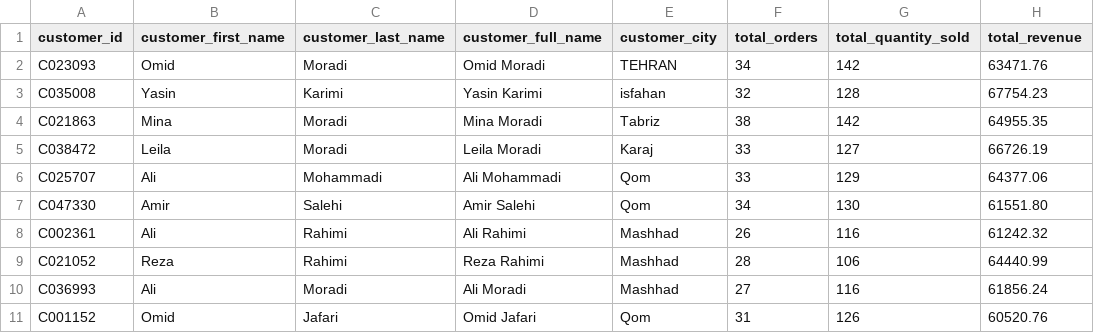
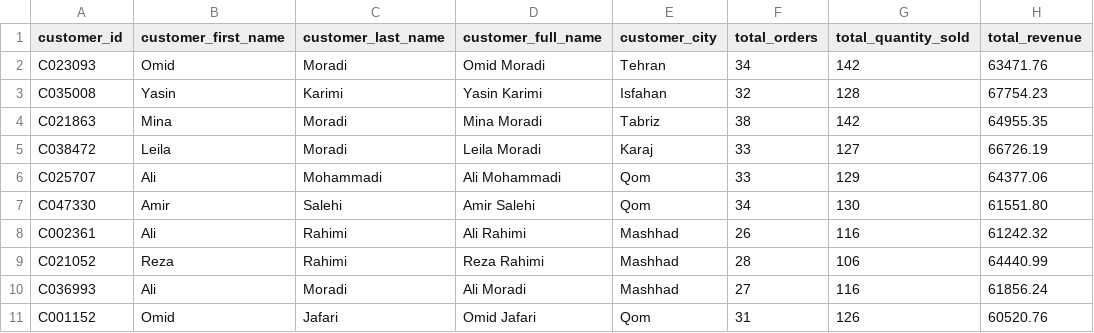
Before and after one commit to nooshinkhastoo/retail-sales-analytics, a CSV file: reports/top_10_customers.csv, drawn as a sheet; only a part is shown; the diff names each change by its address in the sheet, - before the commit and + after, or states it on an @@ line.

```diff
--- a/reports/top_10_customers.csv
+++ b/reports/top_10_customers.csv
-E2 (customer_city): TEHRAN
+E2 (customer_city): Tehran
-E3 (customer_city): isfahan
+E3 (customer_city): Isfahan
```
Also changed, not shown: data/processed/dim_branches.csv, data/processed/dim_categories.csv, 22 other files.
